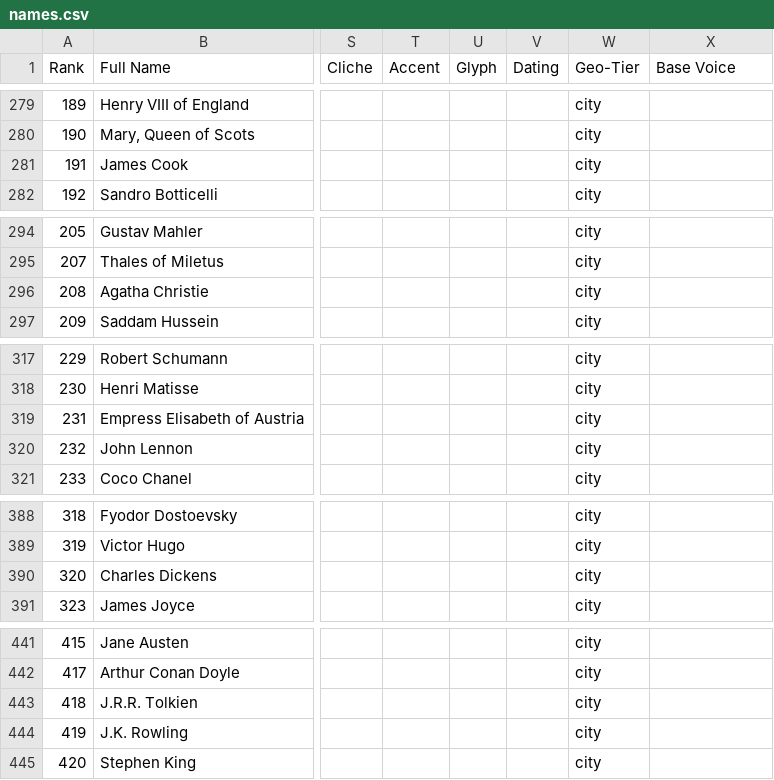
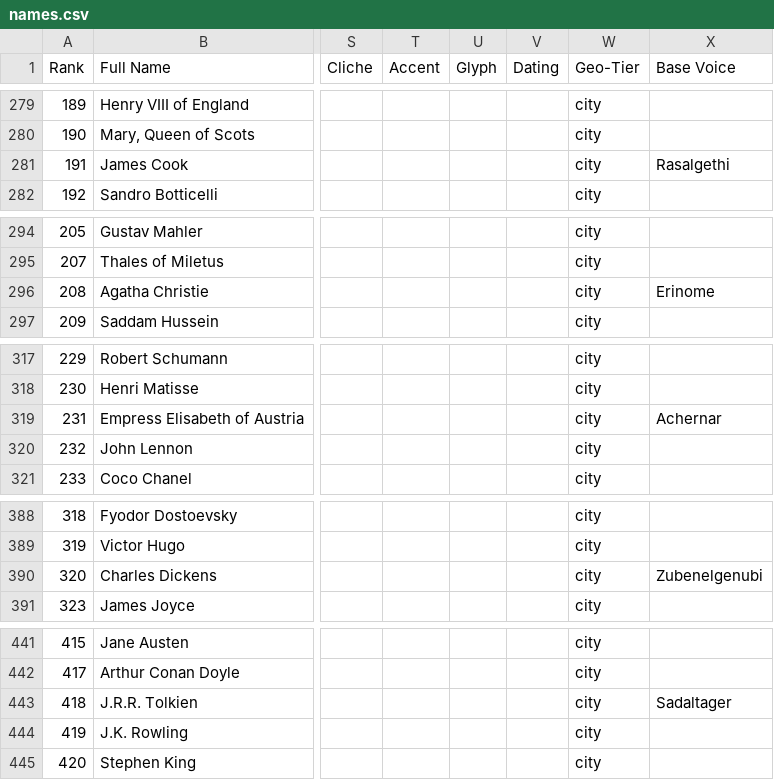
Before and after one commit to ianingram/Amenti.live, a CSV file: names.csv, drawn as a sheet; only a part is shown, gaps mark what is left out; the diff covers the shown part only; the diff names each change by its address in the sheet, - before the commit and + after, or states it on an @@ line.

Commit message:
inbox: unpack amenti-live-dracula-voices.zip [skip ci]

```diff
--- a/names.csv
+++ b/names.csv
-X281 (Base Voice): (empty)
+X281 (Base Voice): Rasalgethi
-X296 (Base Voice): (empty)
+X296 (Base Voice): Erinome
-X319 (Base Voice): (empty)
+X319 (Base Voice): Achernar
-X390 (Base Voice): (empty)
+X390 (Base Voice): Zubenelgenubi
-X443 (Base Voice): (empty)
+X443 (Base Voice): Sadaltager
```
Also changed, not shown: 12 edited cells elsewhere in this file, 1 other file.
